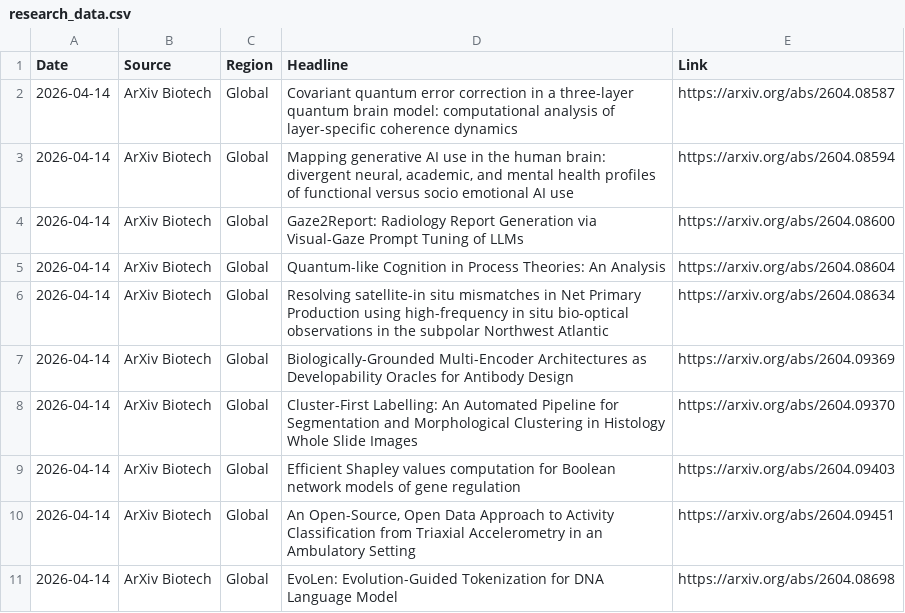
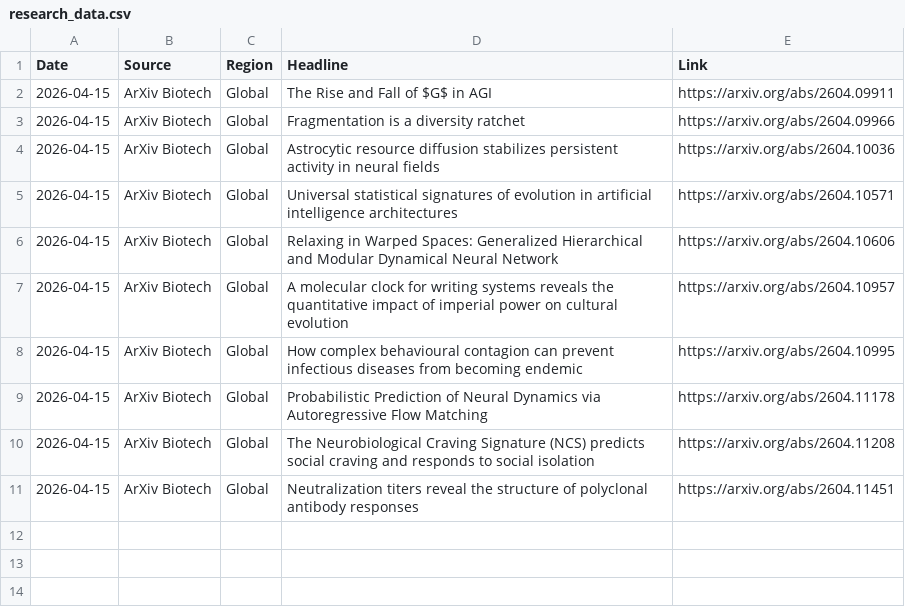
Before and after one commit to AtlasA-26/my-scraper-app, a CSV file: data/research_data.csv, drawn as a sheet.

```diff
--- a/data/research_data.csv
+++ b/data/research_data.csv
@@ -1,11 +1,11 @@
 Date,Source,Region,Headline,Link
-2026-04-14,ArXiv Biotech,Global,Covariant quantum error correction in a three-layer quantum brain model: computational analysis of layer-specific coherence dynamics,https://arxiv.org/abs/2604.08587
-2026-04-14,ArXiv Biotech,Global,"Mapping generative AI use in the human brain: divergent neural, academic, and mental health profiles of functional versus socio emotional AI use",https://arxiv.org/abs/2604.08594
-2026-04-14,ArXiv Biotech,Global,Gaze2Report: Radiology Report Generation via Visual-Gaze Prompt Tuning of LLMs,https://arxiv.org/abs/2604.08600
-2026-04-14,ArXiv Biotech,Global,Quantum-like Cognition in Process Theories: An Analysis,https://arxiv.org/abs/2604.08604
-2026-04-14,ArXiv Biotech,Global,Resolving satellite-in situ mismatches in Net Primary Production using high-frequency in situ bio-optical observations in the subpolar Northwest Atlantic,https://arxiv.org/abs/2604.08634
-2026-04-14,ArXiv Biotech,Global,Biologically-Grounded Multi-Encoder Architectures as Developability Oracles for Antibody Design,https://arxiv.org/abs/2604.09369
-2026-04-14,ArXiv Biotech,Global,Cluster-First Labelling: An Automated Pipeline for Segmentation and Morphological Clustering in Histology Whole Slide Images,https://arxiv.org/abs/2604.09370
-2026-04-14,ArXiv Biotech,Global,Efficient Shapley values computation for Boolean network models of gene regulation,https://arxiv.org/abs/2604.09403
-2026-04-14,ArXiv Biotech,Global,"An Open-Source, Open Data Approach to Activity Classification from Triaxial Accelerometry in an Ambulatory Setting",https://arxiv.org/abs/2604.09451
-2026-04-14,ArXiv Biotech,Global,EvoLen: Evolution-Guided Tokenization for DNA Language Model,https://arxiv.org/abs/2604.08698
+2026-04-15,ArXiv Biotech,Global,The Rise and Fall of $G$ in AGI,https://arxiv.org/abs/2604.09911
+2026-04-15,ArXiv Biotech,Global,Fragmentation is a diversity ratchet,https://arxiv.org/abs/2604.09966
+2026-04-15,ArXiv Biotech,Global,Astrocytic resource diffusion stabilizes persistent activity in neural fields,https://arxiv.org/abs/2604.10036
+2026-04-15,ArXiv Biotech,Global,Universal statistical signatures of evolution in artificial intelligence architectures,https://arxiv.org/abs/2604.10571
+2026-04-15,ArXiv Biotech,Global,Relaxing in Warped Spaces: Generalized Hierarchical and Modular Dynamical Neural Network,https://arxiv.org/abs/2604.10606
+2026-04-15,ArXiv Biotech,Global,A molecular clock for writing systems reveals the quantitative impact of imperial power on cultural evolution,https://arxiv.org/abs/2604.10957
+2026-04-15,ArXiv Biotech,Global,How complex behavioural contagion can prevent infectious diseases from becoming endemic,https://arxiv.org/abs/2604.10995
+2026-04-15,ArXiv Biotech,Global,Probabilistic Prediction of Neural Dynamics via Autoregressive Flow Matching,https://arxiv.org/abs/2604.11178
+2026-04-15,ArXiv Biotech,Global,The Neurobiological Craving Signature (NCS) predicts social craving and responds to social isolation,https://arxiv.org/abs/2604.11208
+2026-04-15,ArXiv Biotech,Global,Neutralization titers reveal the structure of polyclonal antibody responses,https://arxiv.org/abs/2604.11451
```
